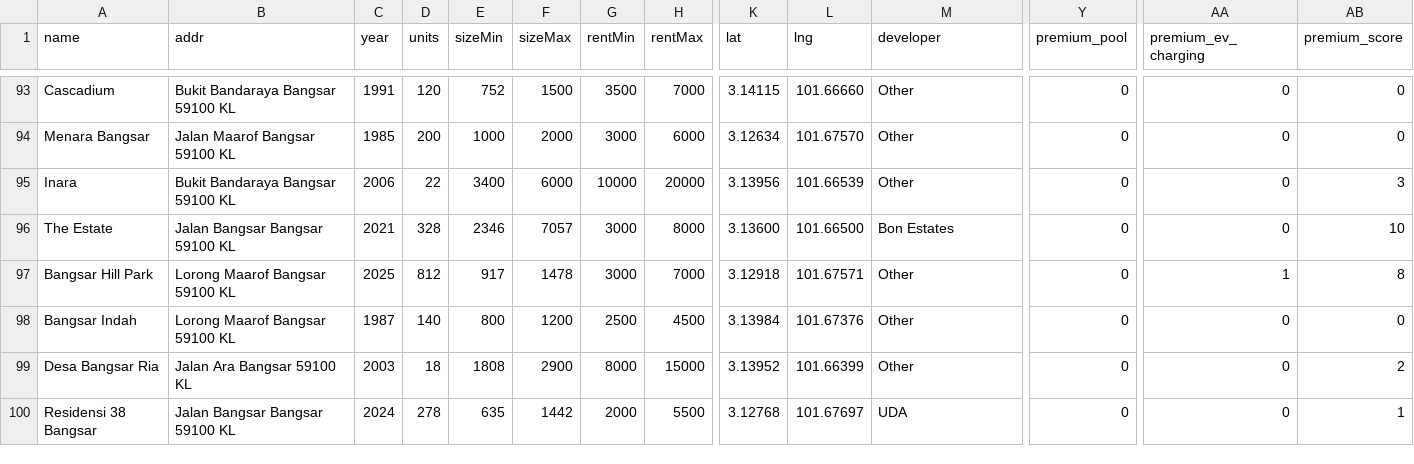
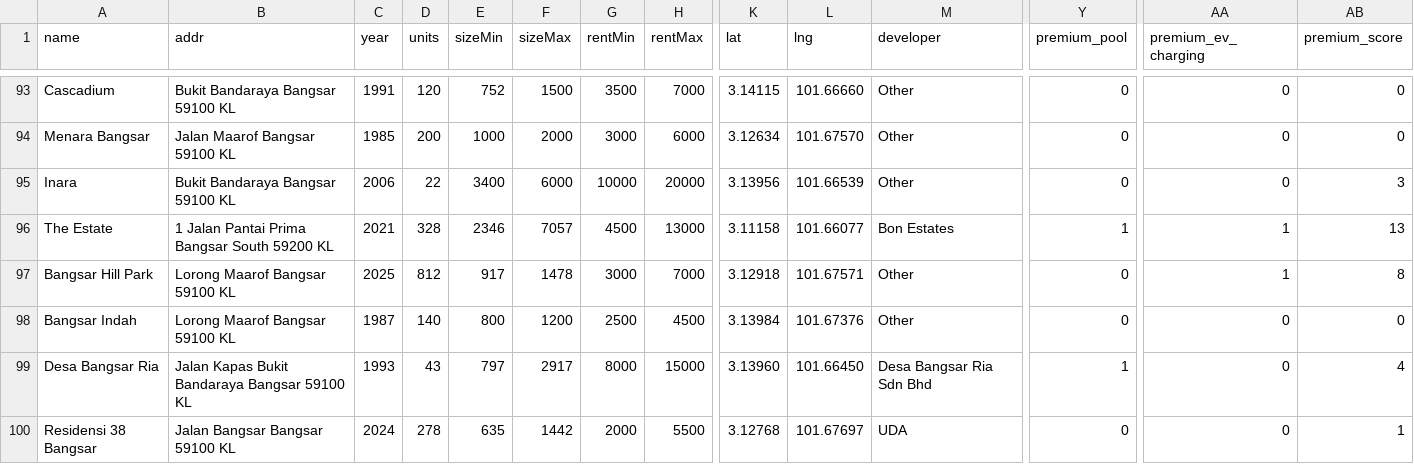
Before and after one commit to takemoritoshihiko-png/mont-kiara-dashboard, a CSV file: condos_data.csv, drawn as a sheet; only a part is shown, gaps mark what is left out; the diff covers the shown part only; the diff names each change by its address in the sheet, - before the commit and + after, or states it on an @@ line.

```diff
--- a/condos_data.csv
+++ b/condos_data.csv
-B96 (addr): Jalan Bangsar Bangsar 59100 KL
+B96 (addr): 1 Jalan Pantai Prima Bangsar South 59200 KL
-G96 (rentMin): 3000
+G96 (rentMin): 4500
-H96 (rentMax): 8000
+H96 (rentMax): 13000
-K96 (lat): 3.13600
+K96 (lat): 3.11158
-L96 (lng): 101.66500
+L96 (lng): 101.66077
-Y96 (premium_pool): 0
+Y96 (premium_pool): 1
-AA96 (premium_ev_charging): 0
+AA96 (premium_ev_charging): 1
-AB96 (premium_score): 10
+AB96 (premium_score): 13
-B99 (addr): Jalan Ara Bangsar 59100 KL
+B99 (addr): Jalan Kapas Bukit Bandaraya Bangsar 59100 KL
-C99 (year): 2003
+C99 (year): 1993
-D99 (units): 18
+D99 (units): 43
-E99 (sizeMin): 1808
+E99 (sizeMin): 797
-F99 (sizeMax): 2900
+F99 (sizeMax): 2917
-K99 (lat): 3.13952
+K99 (lat): 3.13960
-L99 (lng): 101.66399
+L99 (lng): 101.66450
-M99 (developer): Other
+M99 (developer): Desa Bangsar Ria Sdn Bhd
-Y99 (premium_pool): 0
+Y99 (premium_pool): 1
-AB99 (premium_score): 2
+AB99 (premium_score): 4
```
Also changed, not shown: 153 edited cells elsewhere in this file.
